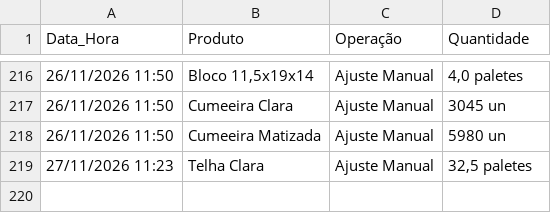
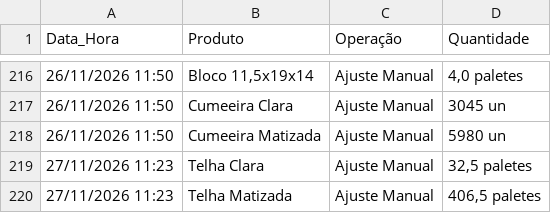
Before and after one commit to rolsimonassi-max/estoque-ceramica, a CSV file: historico.csv, drawn as a sheet; only a part is shown, gaps mark what is left out.

Commit message:
Atualização automática de historico.csv [skip ci]

```diff
--- a/historico.csv
+++ b/historico.csv
@@ -219 +219,2 @@ Data_Hora,Produto,Operação,Quantidade
 27/11/2026 11:23,Telha Clara,Ajuste Manual,"32,5 paletes"
+27/11/2026 11:23,Telha Matizada,Ajuste Manual,"406,5 paletes"
```
